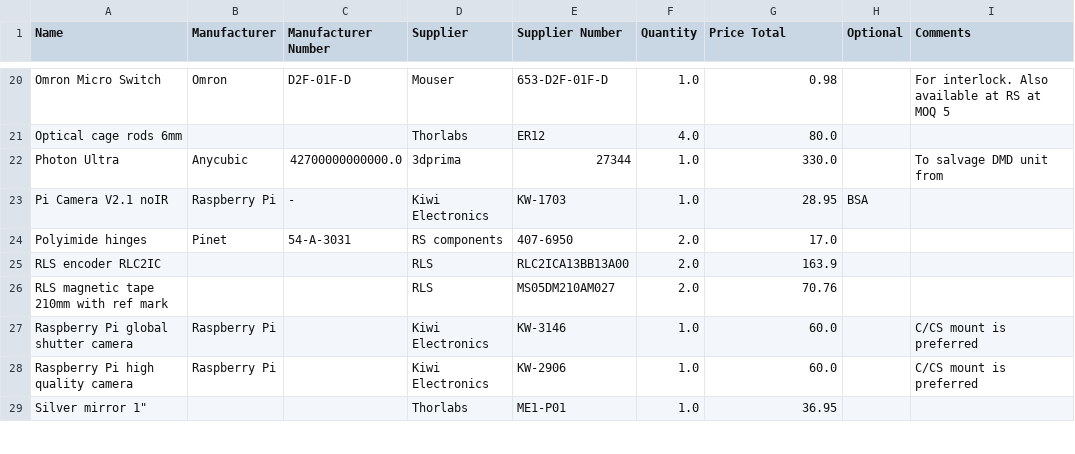
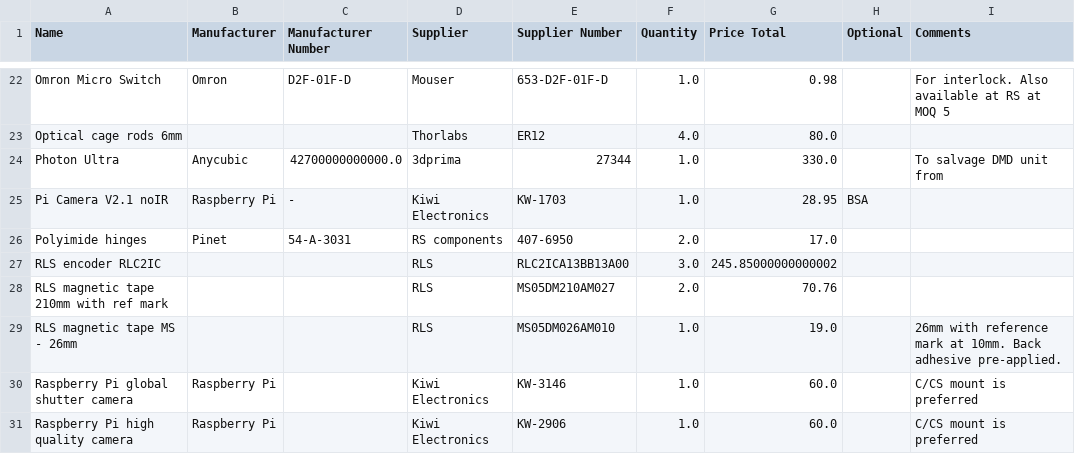
Before and after one commit to openMLA/medjed-archive, a CSV file: BOM.csv, drawn as a sheet; only a part is shown, gaps mark what is left out; the shorter side is filled out with more unchanged rows; the diff covers the shown part only.

```diff
--- a/BOM.csv
+++ b/BOM.csv
@@ -24,4 +26,5 @@ Pi Camera V2.1 noIR,Raspberry Pi,-,Kiwi Electronics,KW-1703,1.0,28.95,BSA,
 Polyimide hinges,Pinet,54-A-3031,RS components,407-6950,2.0,17.0,,
-RLS encoder RLC2IC,,,RLS,RLC2ICA13BB13A00,2.0,163.9,,
+RLS encoder RLC2IC,,,RLS,RLC2ICA13BB13A00,3.0,245.85000000000002,,
 RLS magnetic tape 210mm with ref mark,,,RLS,MS05DM210AM027,2.0,70.76,,
+RLS magnetic tape MS - 26mm,,,RLS,MS05DM026AM010,1.0,19.0,,26mm with reference mark at 10mm. Back adhesive pre-applied.
 Raspberry Pi global shutter camera,Raspberry Pi,,Kiwi Electronics,KW-3146,1.0,60.0,,C/CS mount is preferred
```
Also changed, not shown: 4 added rows and 6 edited cells elsewhere in this file, 2 other files.
